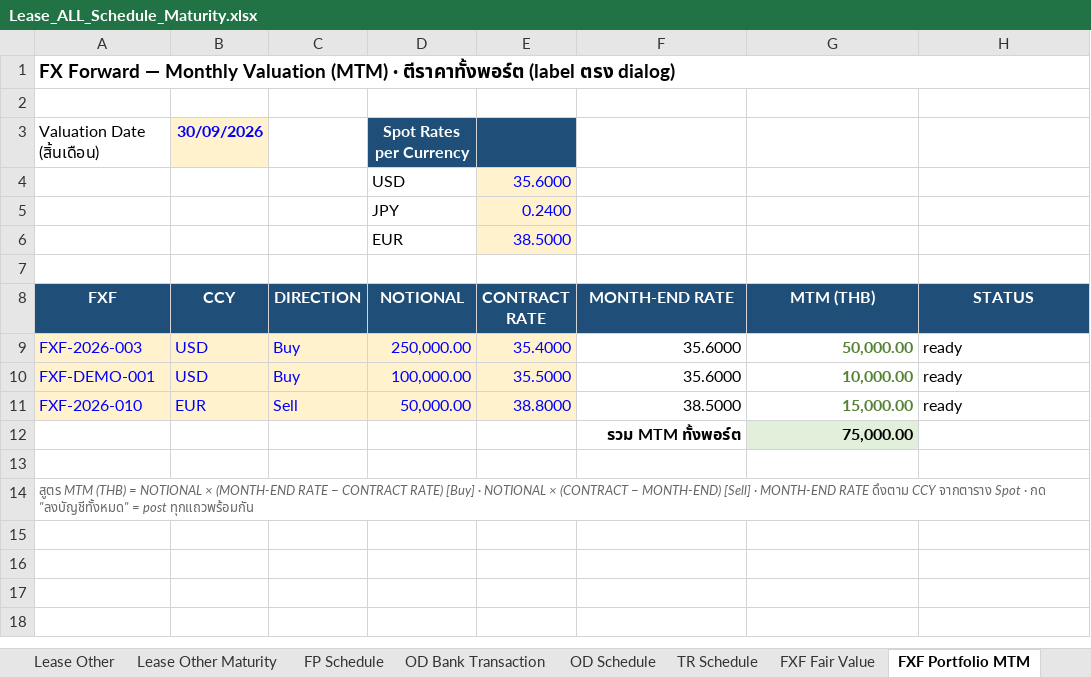
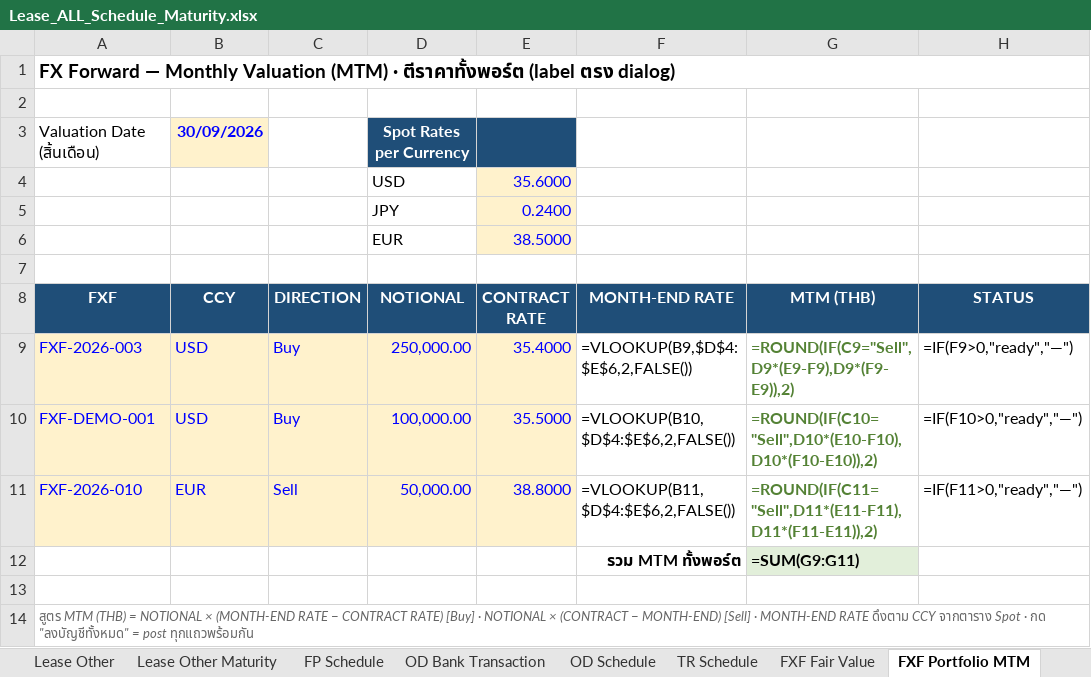
Before and after one commit to wathanyuok/mgc, an Excel workbook: Lease_ALL_Schedule_Maturity.xlsx, sheet FXF Portfolio MTM, drawn as a sheet; values as stored, in another font and other column widths than the file's, no borders; formulas without a stored value are shown as written; the diff names each change by its address in the sheet, - before the commit and + after, or states it on an @@ line.

```diff
--- a/Lease_ALL_Schedule_Maturity.xlsx (sheet FXF Portfolio MTM)
+++ b/Lease_ALL_Schedule_Maturity.xlsx (sheet FXF Portfolio MTM)
-F9 (MONTH-END RATE): 35.6000
+F9 (MONTH-END RATE): =VLOOKUP(B9,$D$4:$E$6,2,FALSE())
-G9 (MTM (THB)): 50,000.00
+G9 (MTM (THB)): =ROUND(IF(C9="Sell",D9*(E9-F9),D9*(F9-E9)),2)
-H9 (STATUS): ready
+H9 (STATUS): =IF(F9>0,"ready","—")
-F10 (MONTH-END RATE): 35.6000
+F10 (MONTH-END RATE): =VLOOKUP(B10,$D$4:$E$6,2,FALSE())
-G10 (MTM (THB)): 10,000.00
+G10 (MTM (THB)): =ROUND(IF(C10="Sell",D10*(E10-F10),D10*(F10-E10)),2)
-H10 (STATUS): ready
+H10 (STATUS): =IF(F10>0,"ready","—")
-F11 (MONTH-END RATE): 38.5000
+F11 (MONTH-END RATE): =VLOOKUP(B11,$D$4:$E$6,2,FALSE())
-G11 (MTM (THB)): 15,000.00
+G11 (MTM (THB)): =ROUND(IF(C11="Sell",D11*(E11-F11),D11*(F11-E11)),2)
-H11 (STATUS): ready
+H11 (STATUS): =IF(F11>0,"ready","—")
-G12 (MTM (THB)): 75,000.00
+G12 (MTM (THB)): =SUM(G9:G11)
```
Also changed, not shown: sheet HP Amortization, sheet Lease Other, sheet Leasing, sheet FP Schedule, sheet PN Schedule, sheet LC Schedule, 7 more sheets, other sheet tabs, 11 other files.
